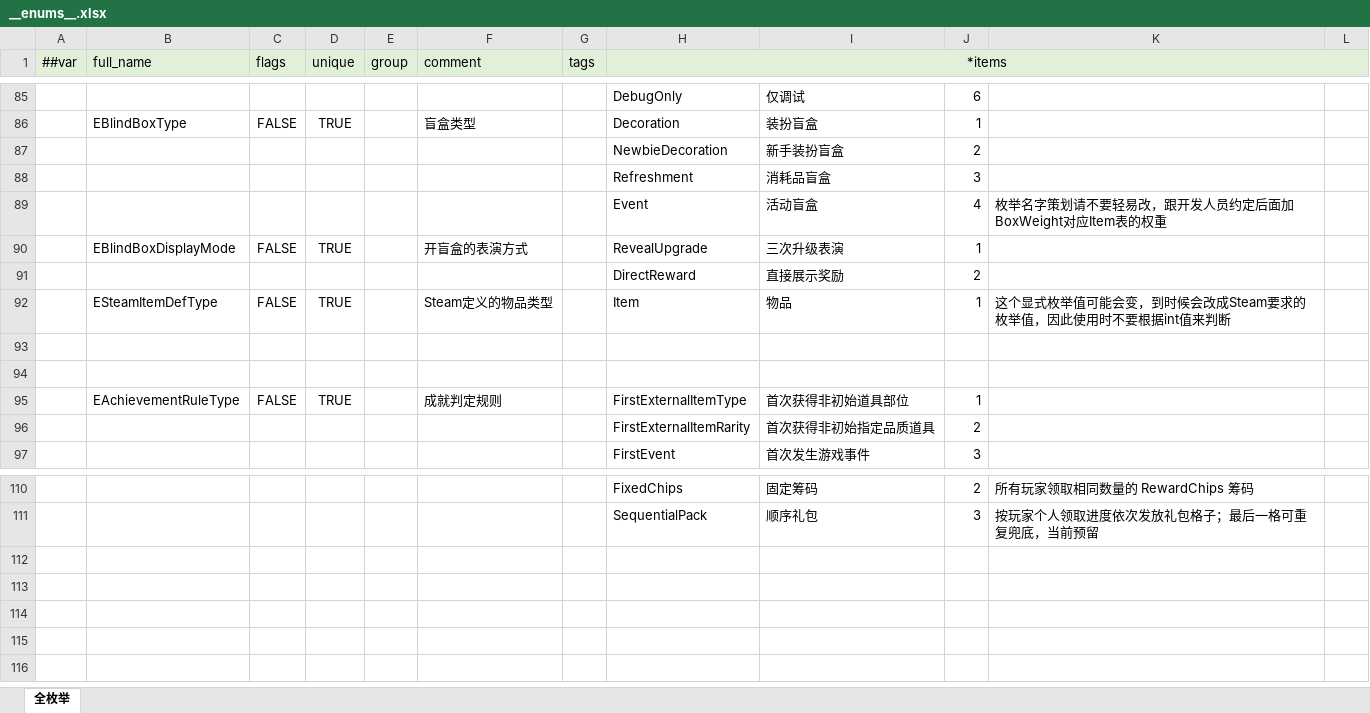
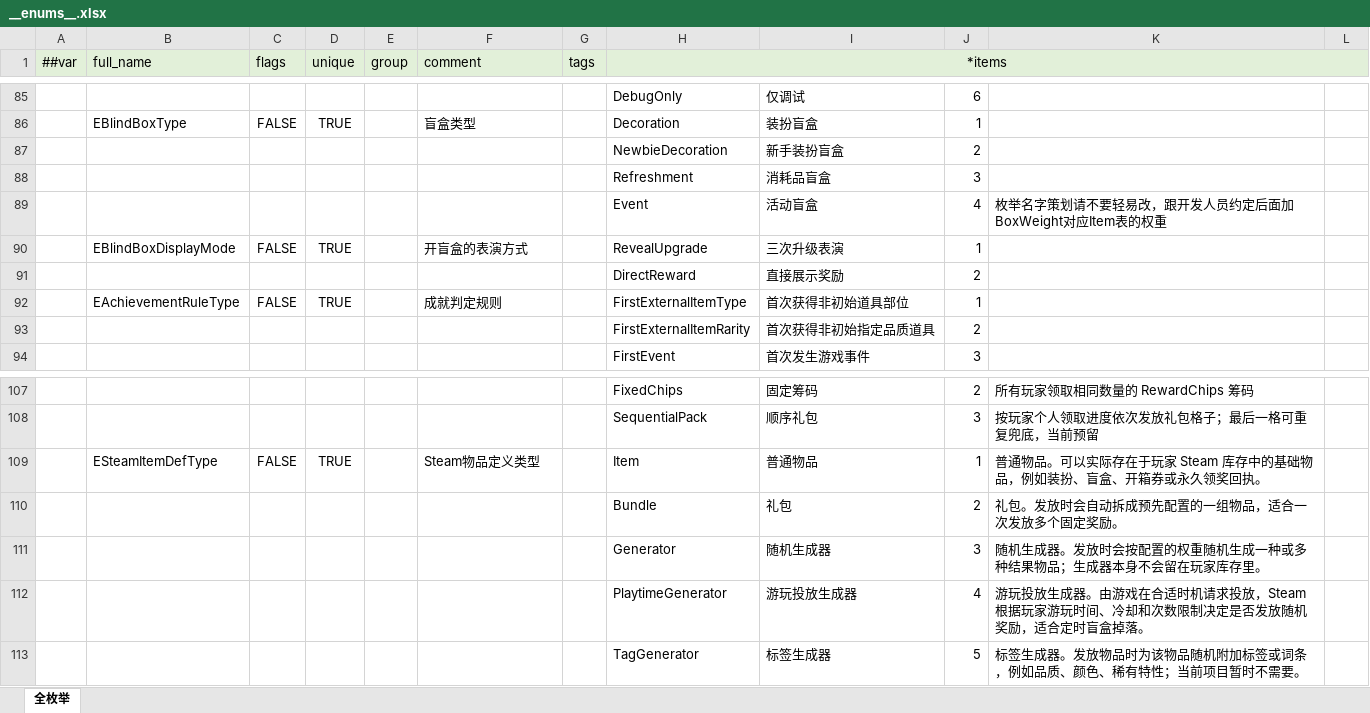
Before and after one commit to SeananTQ/lucky-dog-pub-2026, an Excel workbook: luban-excels/xlsx/__enums__.xlsx, sheet 全枚举, drawn as a sheet; only a part is shown, gaps mark what is left out; values as stored, in another font and other column widths than the file's, no borders; removed rows and columns are numbered as before the commit, all else as after; the diff names each change by its address in the sheet, - before the commit and + after, or states it on an @@ line.

```diff
--- a/luban-excels/xlsx/__enums__.xlsx (sheet 全枚举)
+++ b/luban-excels/xlsx/__enums__.xlsx (sheet 全枚举)
-row 92:  | ESteamItemDefType | FALSE | TRUE |  | Steam定义的物品类型 |  | Item | 物品 | 1 | 这个显式枚举值可能会变，到时候会改成Steam要求的枚举值，因此使用时不要根据int值来判断
-row 93: (empty)
-row 94: (empty)
+row 109:  | ESteamItemDefType | FALSE | TRUE |  | Steam物品定义类型 |  | Item | 普通物品 | 1 | 普通物品。可以实际存在于玩家 Steam 库存中的基础物品，例如装扮、盲盒、开箱券或永久领奖回执。
+row 110:  |  |  |  |  |  |  | Bundle | 礼包 | 2 | 礼包。发放时会自动拆成预先配置的一组物品，适合一次发放多个固定奖励。
+row 111:  |  |  |  |  |  |  | Generator | 随机生成器 | 3 | 随机生成器。发放时会按配置的权重随机生成一种或多种结果物品；生成器本身不会留在玩家库存里。
+row 112:  |  |  |  |  |  |  | PlaytimeGenerator | 游玩投放生成器 | 4 | 游玩投放生成器。由游戏在合适时机请求投放，Steam 根据玩家游玩时间、冷却和次数限制决定是否发放随机奖励，适合定时盲盒掉落。
+row 113:  |  |  |  |  |  |  | TagGenerator | 标签生成器 | 5 | 标签生成器。发放物品时为该物品随机附加标签或词条，例如品质、颜色、稀有特性；当前项目暂时不需要。
```
Also changed, not shown: luban-excels/bak/xlsx/Items.xlsx, luban-excels/bak/xlsx/Main.xlsx, 8 other files.
